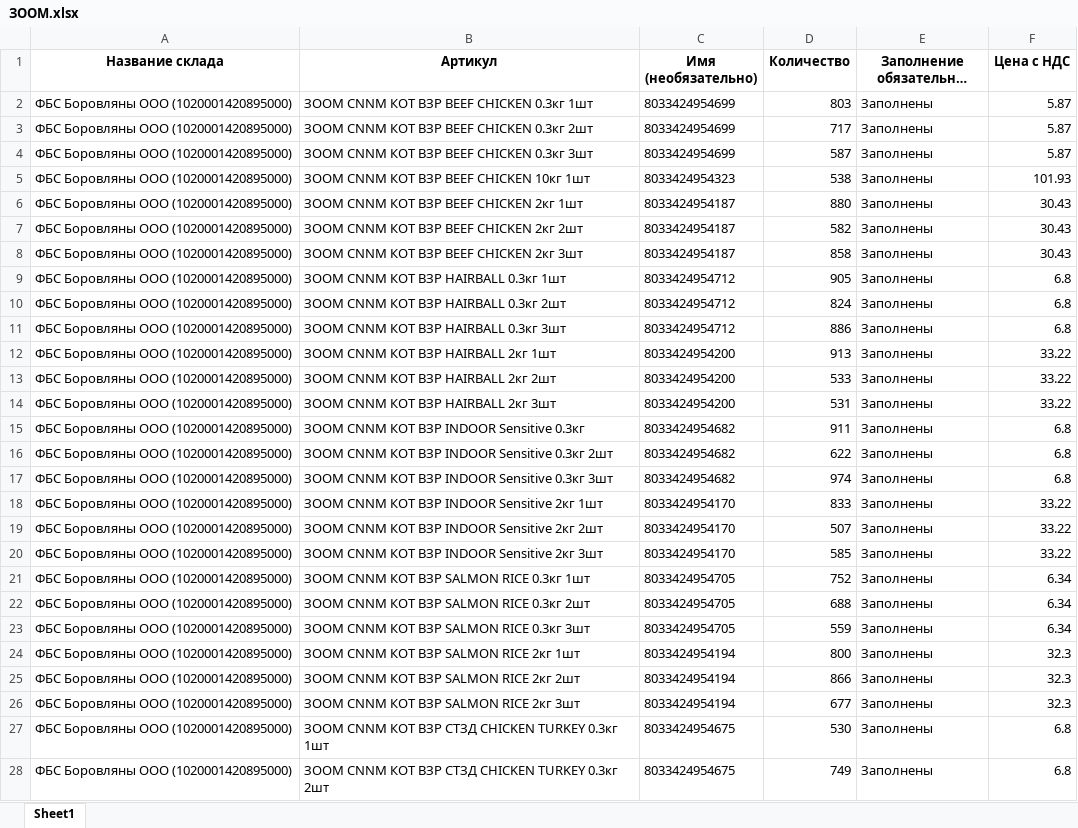
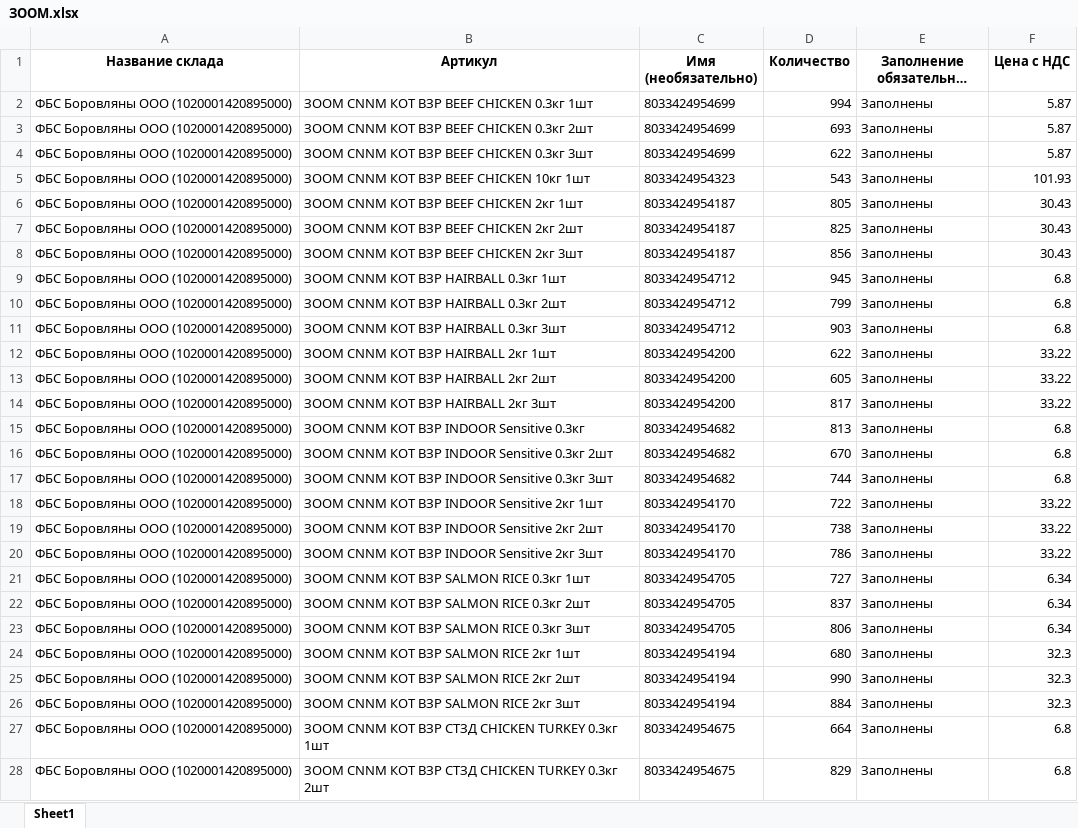
Before and after one commit to AliakseiPischyk/ObnovlenieOstatkov, an Excel workbook: result/ЗООМ.xlsx, sheet Sheet1, drawn as a sheet; only a part is shown; long unchanged cells end in …; values as stored, in another font and other column widths than the file's, no borders; the diff covers the shown part only; the diff names each change by its address in the sheet, - before the commit and + after, or states it on an @@ line.

```diff
--- a/result/ЗООМ.xlsx (sheet Sheet1)
+++ b/result/ЗООМ.xlsx (sheet Sheet1)
-D2 (Количество): 803
+D2 (Количество): 994
-D3 (Количество): 717
+D3 (Количество): 693
-D4 (Количество): 587
+D4 (Количество): 622
-D5 (Количество): 538
+D5 (Количество): 543
-D6 (Количество): 880
+D6 (Количество): 805
-D7 (Количество): 582
+D7 (Количество): 825
-D8 (Количество): 858
+D8 (Количество): 856
-D9 (Количество): 905
+D9 (Количество): 945
-D10 (Количество): 824
+D10 (Количество): 799
-D11 (Количество): 886
+D11 (Количество): 903
-D12 (Количество): 913
+D12 (Количество): 622
-D13 (Количество): 533
+D13 (Количество): 605
-D14 (Количество): 531
+D14 (Количество): 817
-D15 (Количество): 911
+D15 (Количество): 813
-D16 (Количество): 622
+D16 (Количество): 670
-D17 (Количество): 974
+D17 (Количество): 744
-D18 (Количество): 833
+D18 (Количество): 722
-D19 (Количество): 507
+D19 (Количество): 738
-D20 (Количество): 585
+D20 (Количество): 786
-D21 (Количество): 752
+D21 (Количество): 727
-D22 (Количество): 688
+D22 (Количество): 837
-D23 (Количество): 559
+D23 (Количество): 806
-D24 (Количество): 800
+D24 (Количество): 680
-D25 (Количество): 866
+D25 (Количество): 990
-D26 (Количество): 677
+D26 (Количество): 884
-D27 (Количество): 530
+D27 (Количество): 664
-D28 (Количество): 749
+D28 (Количество): 829
```
Also changed, not shown: 19 added rows, 7 removed rows and 222 edited cells elsewhere in this sheet, new kartochki/ЗООМ.xlsx, new kartochki/СПК ВВП.xlsx, 22 other files.
